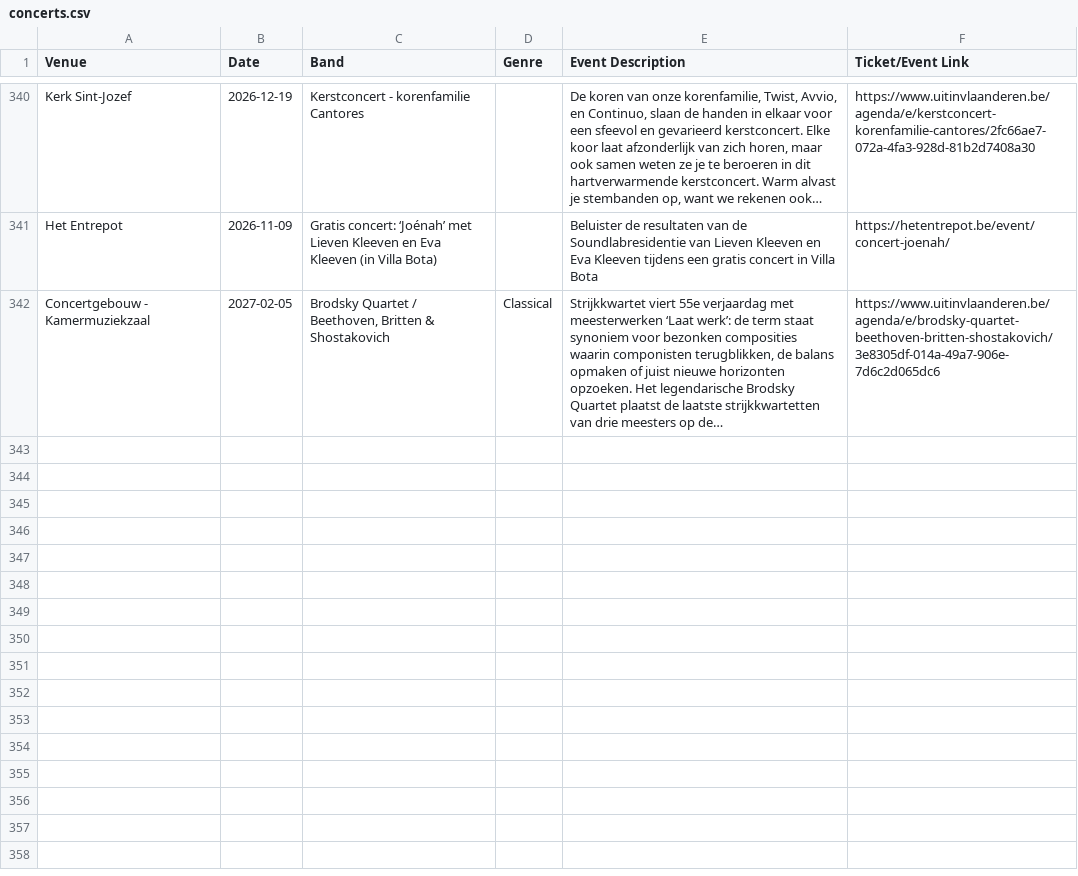
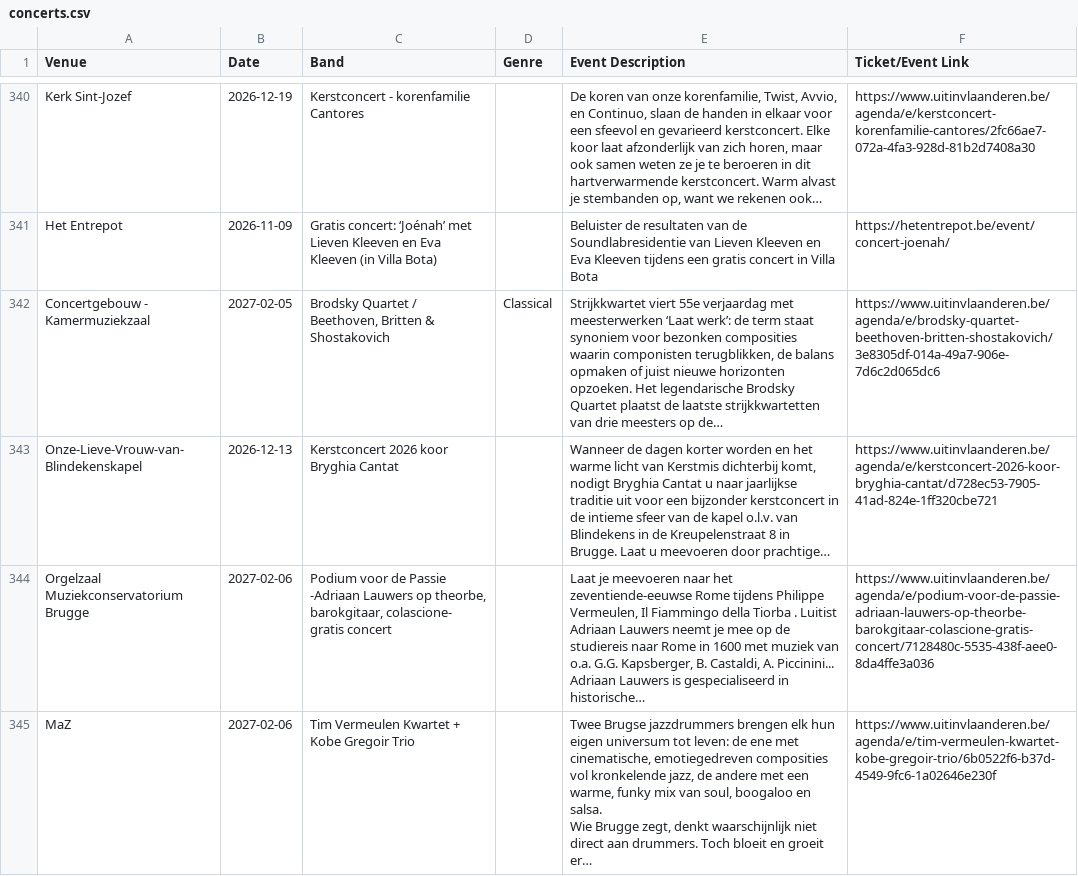
Before and after one commit to gillesgerlo/gent-concerts-playlist, a CSV file: data/brugge/concerts.csv, drawn as a sheet; only a part is shown, gaps mark what is left out; ↵ is a line break in a cell; the diff names each change by its address in the sheet, - before the commit and + after, or states it on an @@ line.

```diff
--- a/data/brugge/concerts.csv
+++ b/data/brugge/concerts.csv
+row 343: Onze-Lieve-Vrouw-van-Blindekenskapel | 2026-12-13 | Kerstconcert 2026 koor Bryghia Cantat |  | Wanneer de dagen korter worden en het warme licht van Kerstmis dichterbij komt, nodigt Bryghia Cantat u naar jaarlijkse traditie uit voor een bijzonder kerstconcert in de intieme sfeer van de kapel o.l.v. van Blindekens in de Kreupelenstraat 8 in Brugge. Laat u meevoeren door prachtige… | https://www.uitinvlaanderen.be/agenda/e/kerstconcert-2026-koor-bryghia-cantat/d728ec53-7905-41ad-824e-1ff320cbe721
+row 344: Orgelzaal Muziekconservatorium Brugge | 2027-02-06 | Podium voor de Passie -Adriaan Lauwers op theorbe, barokgitaar, colascione- gratis concert |  | Laat je meevoeren naar het zeventiende-eeuwse Rome tijdens Philippe Vermeulen, Il Fiammingo della Tiorba . Luitist Adriaan Lauwers neemt je mee op de studiereis naar Rome in 1600 met muziek van o.a. G.G. Kapsberger, B. Castaldi, A. Piccinini... Adriaan Lauwers is gespecialiseerd in historische… | https://www.uitinvlaanderen.be/agenda/e/podium-voor-de-passie-adriaan-lauwers-op-theorbe-barokgitaar-colascione-gratis-concert/7128480c-5535-438f-aee0-8da4ffe3a036
+row 345: MaZ | 2027-02-06 | Tim Vermeulen Kwartet + Kobe Gregoir Trio |  | Twee Brugse jazzdrummers brengen elk hun eigen universum tot leven: de ene met cinematische, emotiegedreven composities vol kronkelende jazz, de andere met een warme, funky mix van soul, boogaloo en salsa. ↵ Wie Brugge zegt, denkt waarschijnlijk niet direct aan drummers. Toch bloeit en groeit er… | https://www.uitinvlaanderen.be/agenda/e/tim-vermeulen-kwartet-kobe-gregoir-trio/6b0522f6-b37d-4549-9fc6-1a02646e230f
```
Also changed, not shown: data/gent/concerts.csv, 6 other files.
